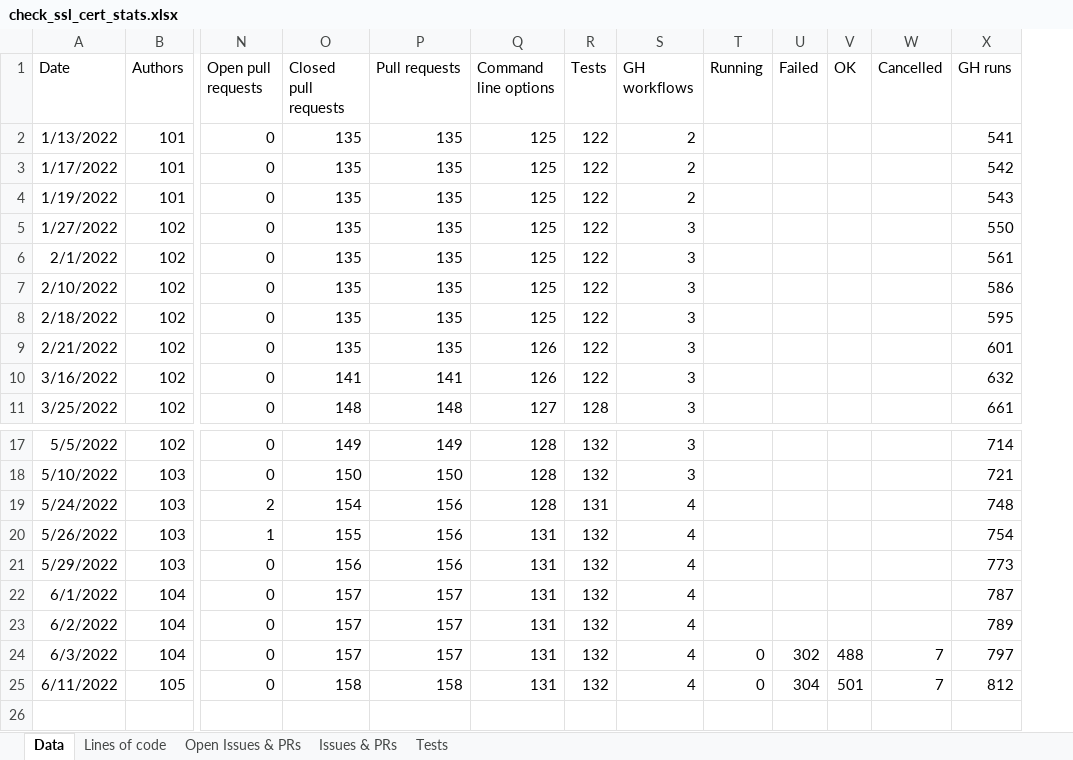
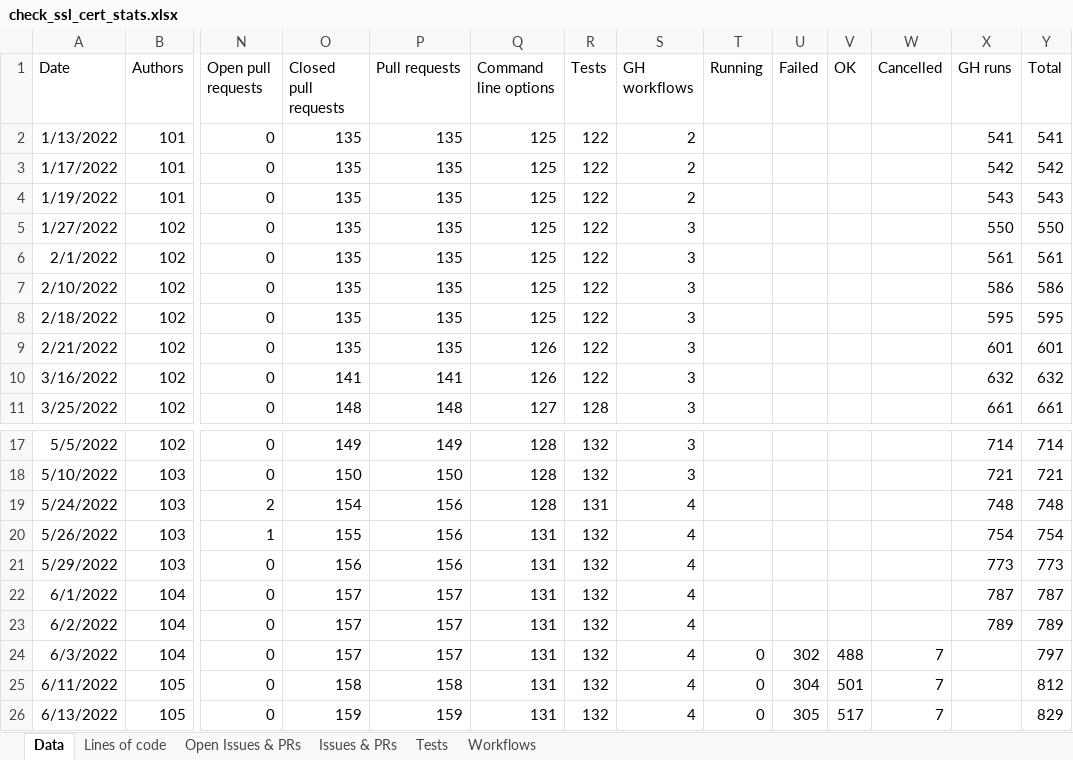
Before and after one commit to matteocorti/check_ssl_cert, an Excel workbook: varia/check_ssl_cert_stats.xlsx, sheet Data, drawn as a sheet; only a part is shown, gaps mark what is left out; values as stored, in another font and other column widths than the file's, no borders; table styles not drawn; rows hold the shown columns only; the diff names each change by its address in the sheet, - before the commit and + after, or states it on an @@ line.

Commit message:
Updated the stats

```diff
--- a/varia/check_ssl_cert_stats.xlsx (sheet Data)
+++ b/varia/check_ssl_cert_stats.xlsx (sheet Data)
+sheet tab: Workflows
+column Y (Total), rows 2-11: 541 | 542 | 543 | 550 | 561 | 586 | 595 | 601 | 632 | 661; rows 17-25: 714 | 721 | 748 | 754 | 773 | 787 | 789 | 797 | 812
-X24 (GH runs): 797
+X24 (GH runs): (empty)
-X25 (GH runs): 812
+X25 (GH runs): (empty)
+row 26: 6/13/2022 | 105 | 0 | 159 | 159 | 131 | 132 | 4 | 0 | 305 | 517 | 7 |  | 829
```
Also changed, not shown: charts or pictures.
